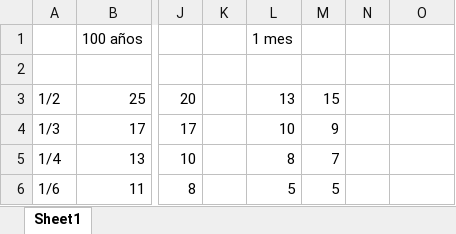
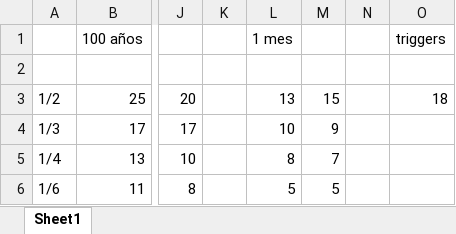
Before and after one commit to sergi-reus-code/rou_2021, an Excel workbook: repeticiones.xlsx, sheet Sheet1, drawn as a sheet; only a part is shown, gaps mark what is left out; values as stored, in another font and other column widths than the file's, no borders; the diff names each change by its address in the sheet, - before the commit and + after, or states it on an @@ line.

```diff
--- a/repeticiones.xlsx (sheet Sheet1)
+++ b/repeticiones.xlsx (sheet Sheet1)
-O1: (empty)
+O1: triggers
-O3: (empty)
+O3: 18
```
Also changed, not shown: 6 other files.
